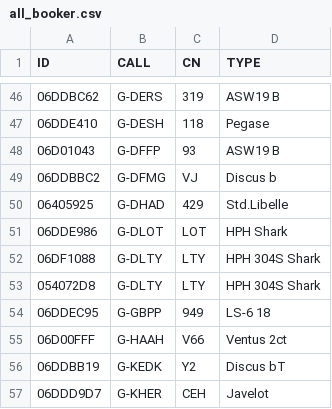
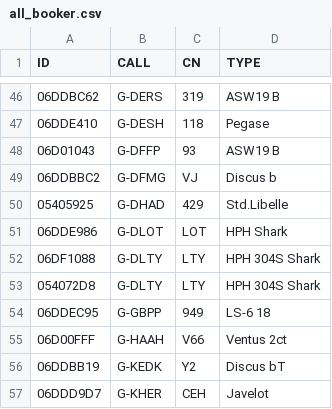
Before and after one commit to scorer/contestants, a CSV file: all_booker.csv, drawn as a sheet; only a part is shown, gaps mark what is left out.

Commit message:
Update all_booker.csv

```diff
--- a/all_booker.csv
+++ b/all_booker.csv
@@ -49,3 +49,3 @@ ID,CALL,CN,TYPE
 06DDBBC2,G-DFMG,VJ,Discus b
-06405925,G-DHAD,429,Std.Libelle
+05405925,G-DHAD,429,Std.Libelle
 06DDE986,G-DLOT,LOT,HPH Shark
```
